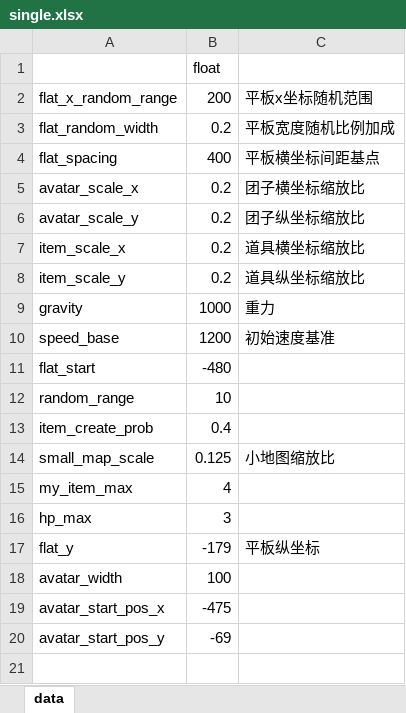
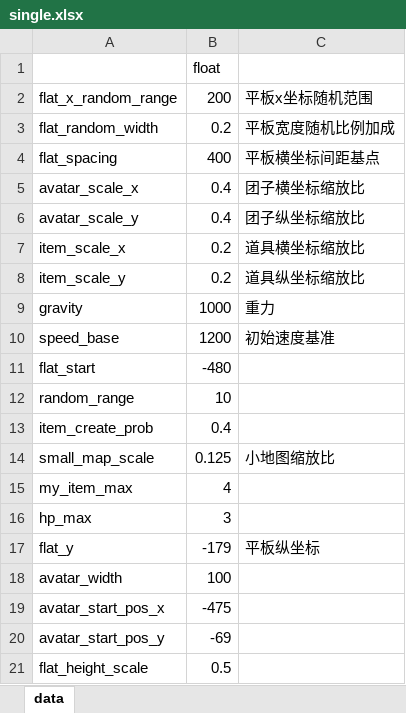
Before and after one commit to luxuntong/ttxiaoyouxi, an Excel workbook: plan/single.xlsx, sheet data, drawn as a sheet; values as stored, in another font and other column widths than the file's, no borders; the diff names each change by its address in the sheet, - before the commit and + after, or states it on an @@ line.

```diff
--- a/plan/single.xlsx (sheet data)
+++ b/plan/single.xlsx (sheet data)
-B5:B6: 0.2
+B5:B6: 0.4
+row 21: flat_height_scale | 0.5
```
Also changed, not shown: 19 other files.
